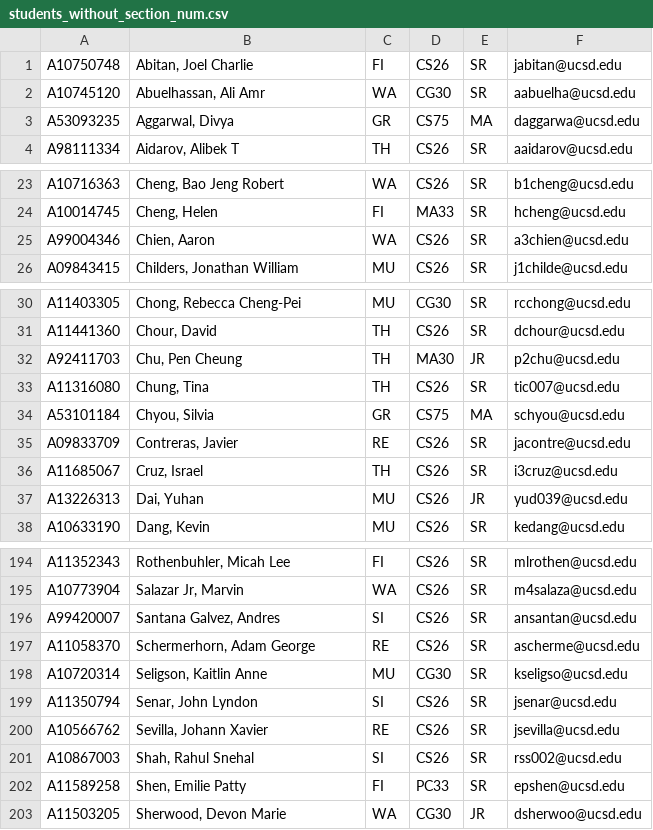
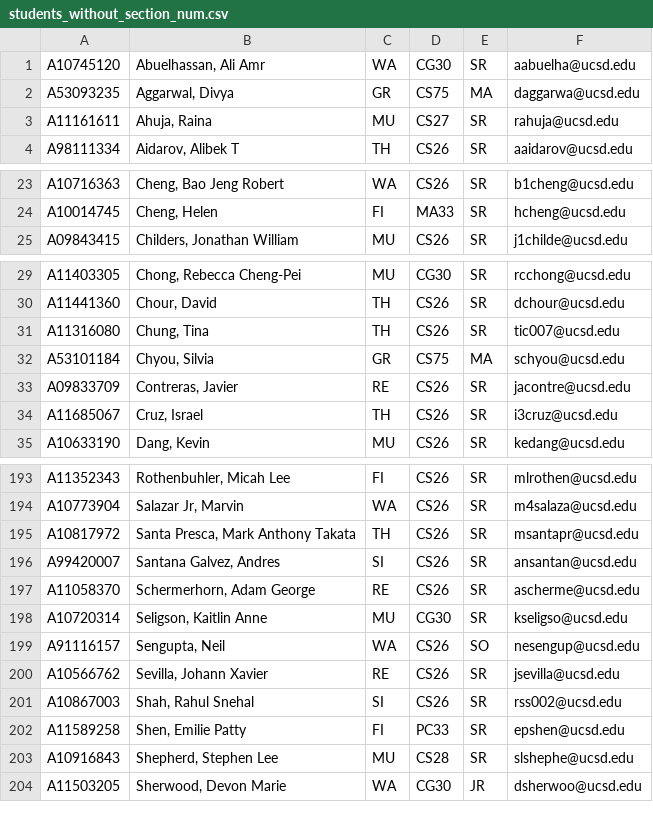
Before and after one commit to dotcom900825/ucsd-hci-class-management, a CSV file: lib/tasks/students_without_section_num.csv, drawn as a sheet; only a part is shown, gaps mark what is left out; removed rows and columns are numbered as before the commit, all else as after; the diff covers the shown part only; the diff names each change by its address in the sheet, - before the commit and + after, or states it on an @@ line.

```diff
--- a/lib/tasks/students_without_section_num.csv
+++ b/lib/tasks/students_without_section_num.csv
-row 1: A10750748 | Abitan, Joel Charlie | FI | CS26 | SR | jabitan@ucsd.edu
+row 3: A11161611 | Ahuja, Raina | MU | CS27 | SR | rahuja@ucsd.edu
-row 25: A99004346 | Chien, Aaron | WA | CS26 | SR | a3chien@ucsd.edu
-row 32: A92411703 | Chu, Pen Cheung | TH | MA30 | JR | p2chu@ucsd.edu
-row 37: A13226313 | Dai, Yuhan | MU | CS26 | JR | yud039@ucsd.edu
+row 195: A10817972 | Santa Presca, Mark Anthony Takata | TH | CS26 | SR | msantapr@ucsd.edu
-row 199: A11350794 | Senar, John Lyndon | SI | CS26 | SR | jsenar@ucsd.edu
+row 199: A91116157 | Sengupta, Neil | WA | CS26 | SO | nesengup@ucsd.edu
+row 203: A10916843 | Shepherd, Stephen Lee | MU | CS28 | SR | slshephe@ucsd.edu
```
Also changed, not shown: 6 added rows and 5 removed rows elsewhere in this file, 2 other files.
